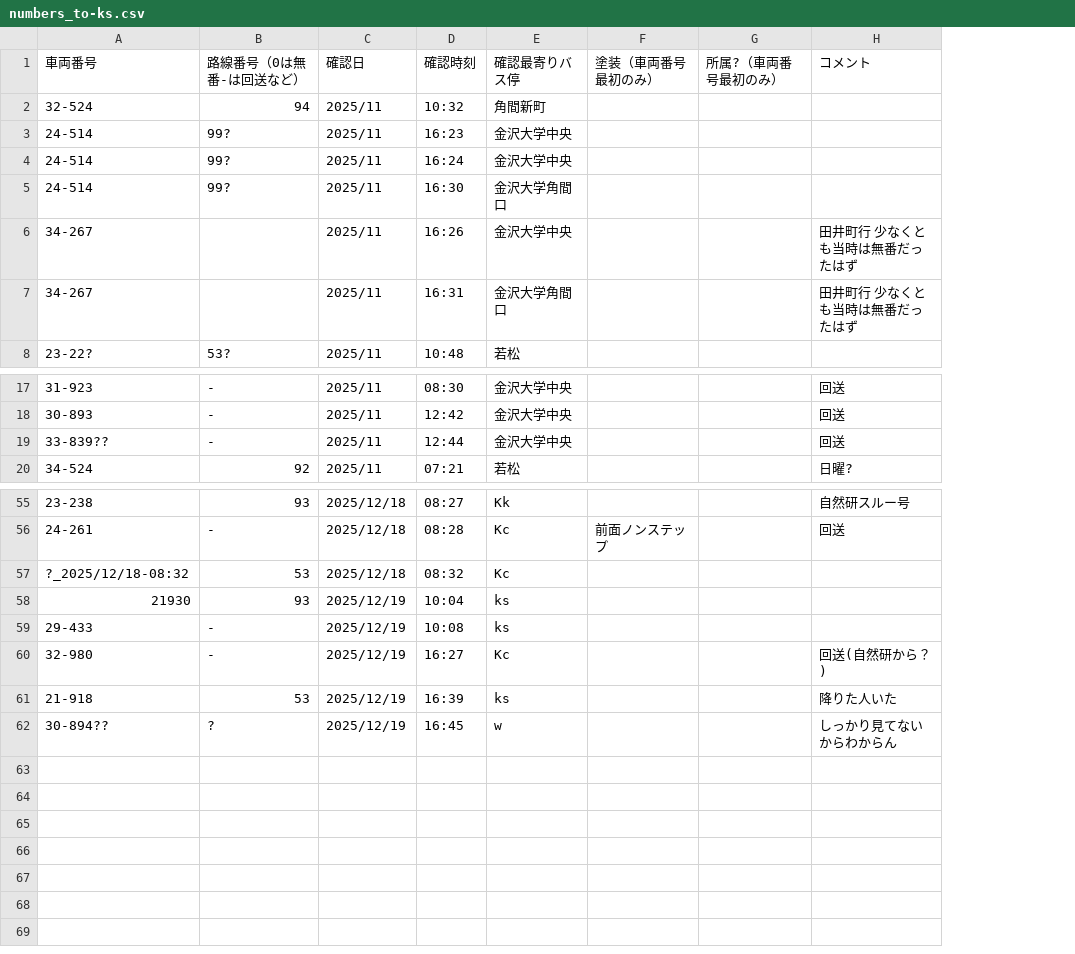
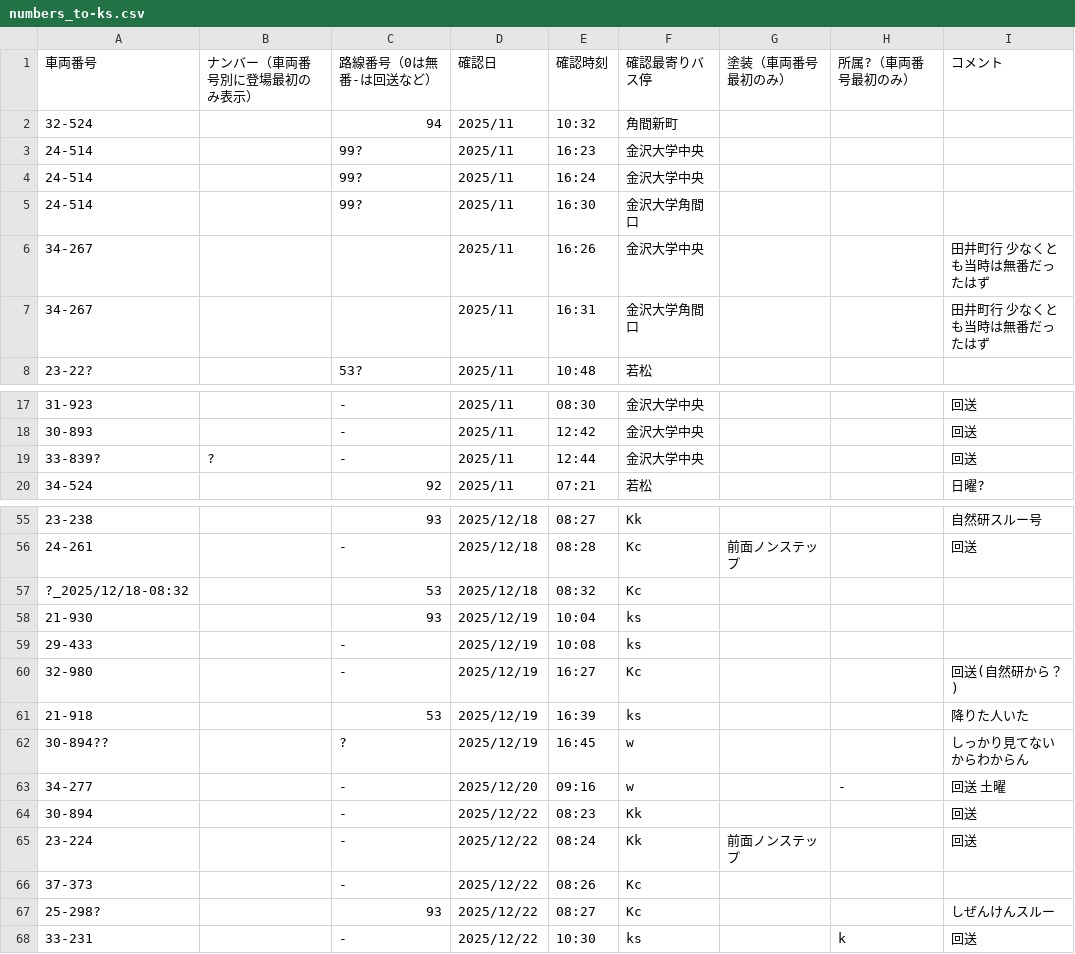
Before and after one commit to Ichihai1415/ichihai.dev, a CSV file: webapp/hokutetsu-bus/numbers_to-ks.csv, drawn as a sheet; only a part is shown, gaps mark what is left out; the diff names each change by its address in the sheet, - before the commit and + after, or states it on an @@ line.

```diff
--- a/webapp/hokutetsu-bus/numbers_to-ks.csv
+++ b/webapp/hokutetsu-bus/numbers_to-ks.csv
+column B, row 1: ナンバー（車両番号別に登場最初のみ表示）; row 19: ?
-A19: 33-839??
+A19: 33-839?
-A58: 21930
+A58: 21-930
+row 63: 34-277 |  | - | 2025/12/20 | 09:16 | w |  | - | 回送 土曜
+row 64: 30-894 |  | - | 2025/12/22 | 08:23 | Kk |  |  | 回送
+row 65: 23-224 |  | - | 2025/12/22 | 08:24 | Kk | 前面ノンステップ |  | 回送
+row 66: 37-373 |  | - | 2025/12/22 | 08:26 | Kc
+row 67: 25-298? |  | 93 | 2025/12/22 | 08:27 | Kc |  |  | しぜんけんスルー
+row 68: 33-231 |  | - | 2025/12/22 | 10:30 | ks |  | k | 回送
```
Also changed, not shown: webapp/hokutetsu-bus/numbers_to-ku.csv, 1 other file.
